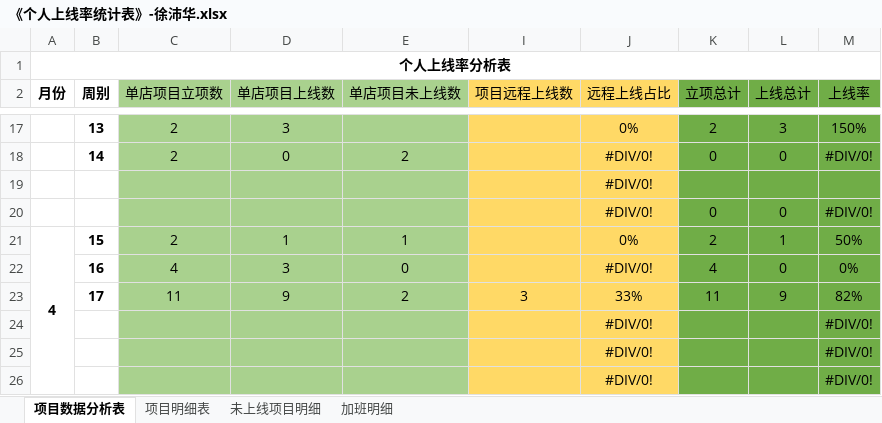
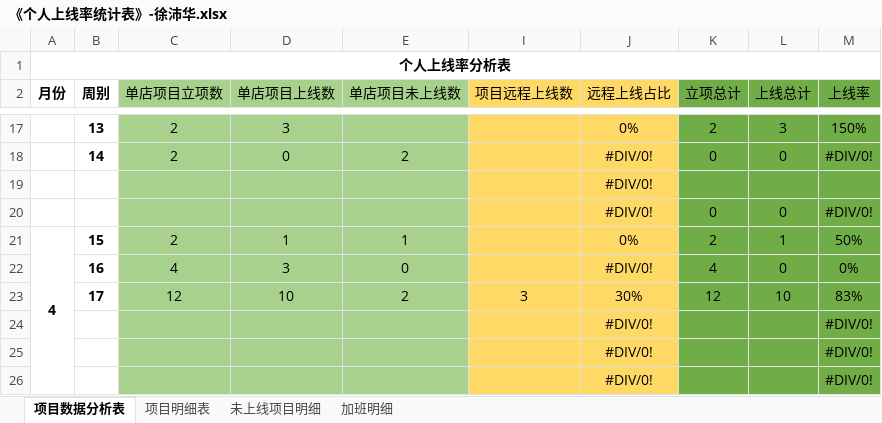
Before and after one commit to zhanglei601396810/NanJing, an Excel workbook: 周数据/《个人上线率统计表》-徐沛华.xlsx, sheet 项目数据分析表, drawn as a sheet; only a part is shown, gaps mark what is left out; values as stored, in another font and other column widths than the file's, no borders; removed rows and columns are numbered as before the commit, all else as after; the diff names each change by its address in the sheet, - before the commit and + after, or states it on an @@ line.

```diff
--- a/周数据/《个人上线率统计表》-徐沛华.xlsx (sheet 项目数据分析表)
+++ b/周数据/《个人上线率统计表》-徐沛华.xlsx (sheet 项目数据分析表)
-row 23:  | 17 | 11 | 9 | 2 | 3 | 33% | 11 | 9 | 82%
+row 23:  | 17 | 12 | 10 | 2 | 3 | 30% | 12 | 10 | 83%
```
Also changed, not shown: sheet 项目明细表.
